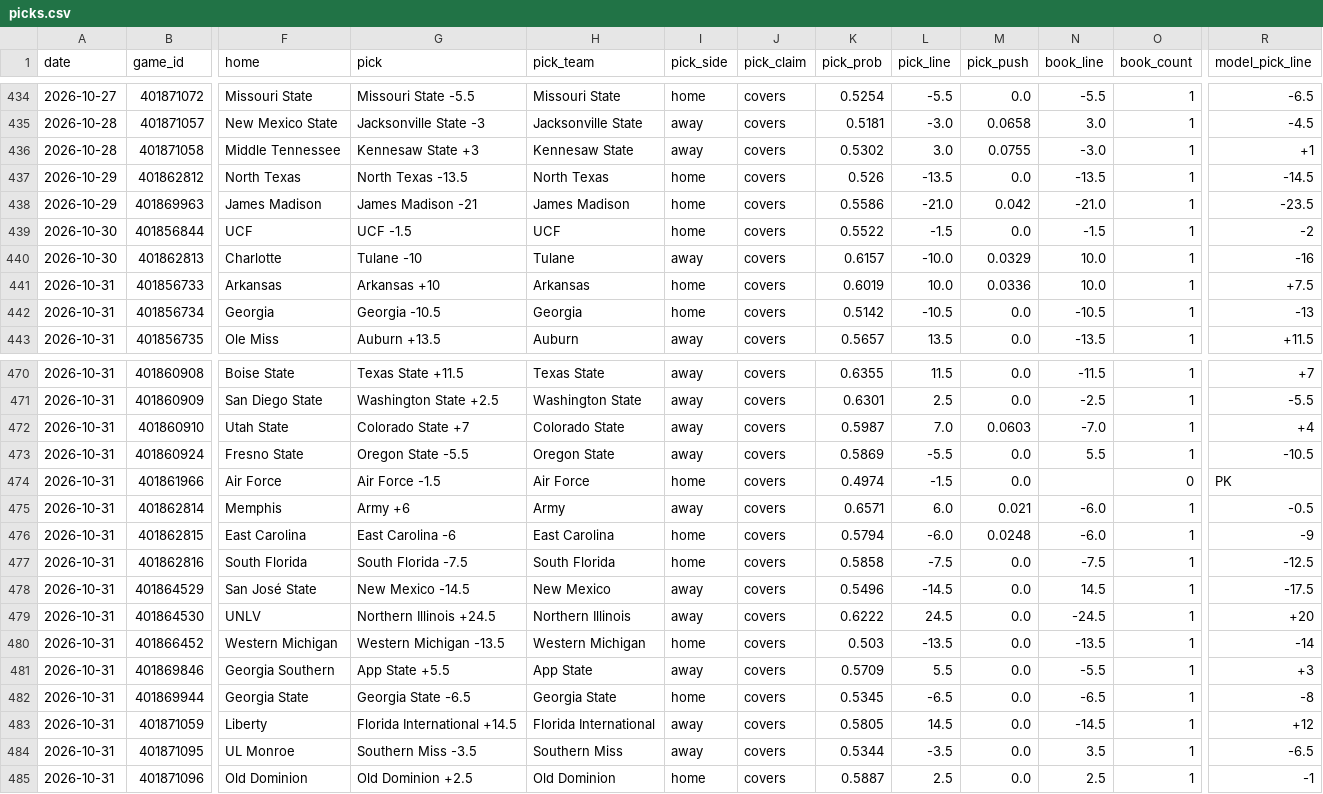
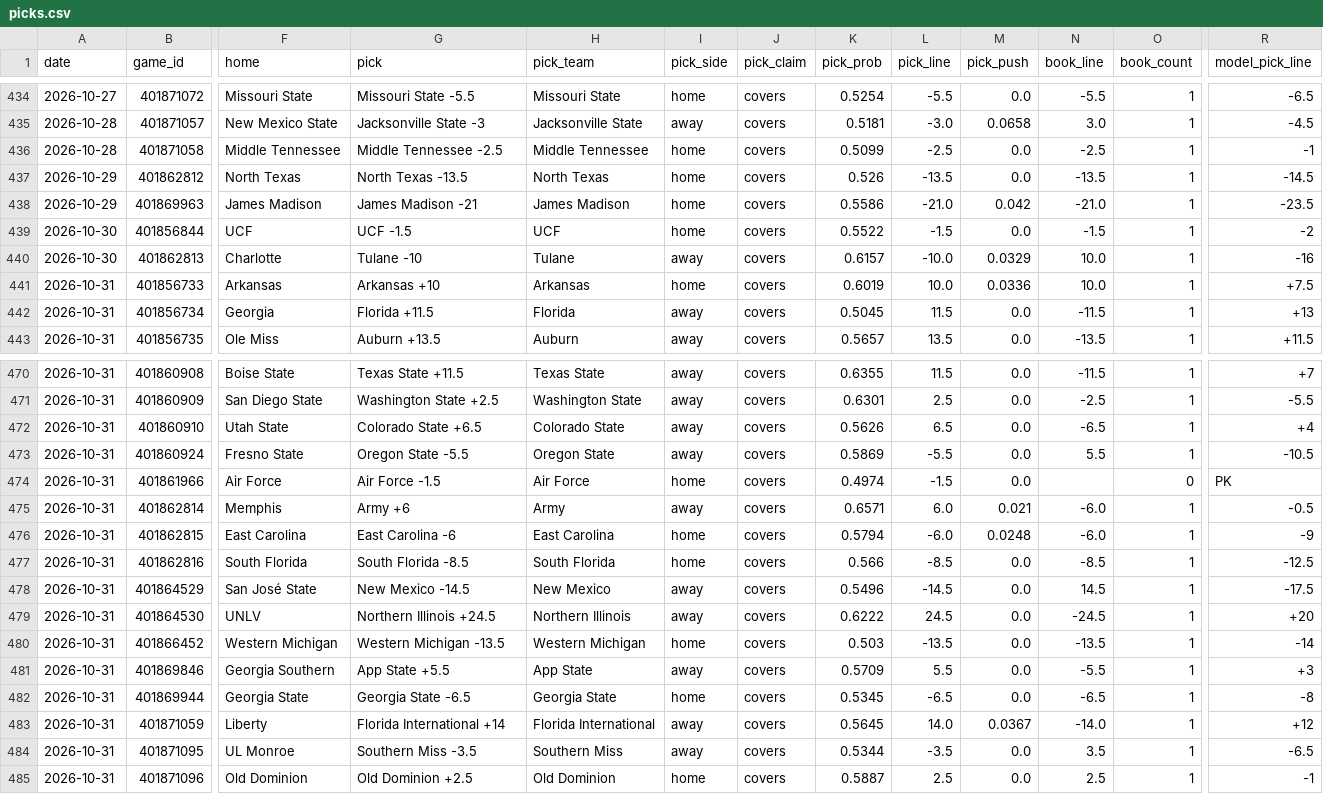
Before and after one commit to azcal/mbm-ncaaf, a CSV file: logs/picks.csv, drawn as a sheet; only a part is shown, gaps mark what is left out; the diff names each change by its address in the sheet, - before the commit and + after, or states it on an @@ line.

```diff
--- a/logs/picks.csv
+++ b/logs/picks.csv
-G436 (pick): Kennesaw State +3
+G436 (pick): Middle Tennessee -2.5
-H436 (pick_team): Kennesaw State
+H436 (pick_team): Middle Tennessee
-I436 (pick_side): away
+I436 (pick_side): home
-K436 (pick_prob): 0.5302
+K436 (pick_prob): 0.5099
-L436 (pick_line): 3.0
+L436 (pick_line): -2.5
-M436 (pick_push): 0.0755
+M436 (pick_push): 0.0
-N436 (book_line): -3.0
+N436 (book_line): -2.5
-R436 (model_pick_line): +1
+R436 (model_pick_line): -1
-G442 (pick): Georgia -10.5
+G442 (pick): Florida +11.5
-H442 (pick_team): Georgia
+H442 (pick_team): Florida
-I442 (pick_side): home
+I442 (pick_side): away
-K442 (pick_prob): 0.5142
+K442 (pick_prob): 0.5045
-L442 (pick_line): -10.5
+L442 (pick_line): 11.5
-N442 (book_line): -10.5
+N442 (book_line): -11.5
-R442 (model_pick_line): -13
+R442 (model_pick_line): +13
-G472 (pick): Colorado State +7
+G472 (pick): Colorado State +6.5
-K472 (pick_prob): 0.5987
+K472 (pick_prob): 0.5626
-L472 (pick_line): 7.0
+L472 (pick_line): 6.5
-M472 (pick_push): 0.0603
+M472 (pick_push): 0.0
-N472 (book_line): -7.0
+N472 (book_line): -6.5
-G477 (pick): South Florida -7.5
+G477 (pick): South Florida -8.5
-K477 (pick_prob): 0.5858
+K477 (pick_prob): 0.566
-L477 (pick_line): -7.5
+L477 (pick_line): -8.5
-N477 (book_line): -7.5
+N477 (book_line): -8.5
-G483 (pick): Florida International +14.5
+G483 (pick): Florida International +14
-K483 (pick_prob): 0.5805
+K483 (pick_prob): 0.5645
-L483 (pick_line): 14.5
+L483 (pick_line): 14.0
-M483 (pick_push): 0.0
+M483 (pick_push): 0.0367
-N483 (book_line): -14.5
+N483 (book_line): -14.0
```
Also changed, not shown: logs/predictions.csv, 2 other files.
